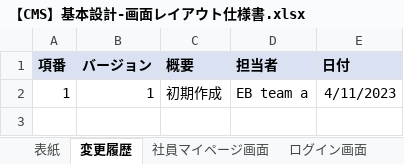
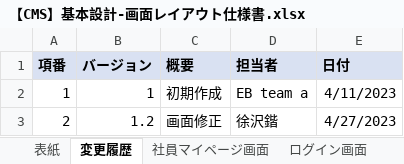
Before and after one commit to IotaTech-Info/certificate-online, an Excel workbook: doc/20_基本設計/01_画面系/【CMS】基本設計-画面レイアウト仕様書.xlsx, sheet 変更履歴, drawn as a sheet; values as stored, in another font and other column widths than the file's, no borders; the diff names each change by its address in the sheet, - before the commit and + after, or states it on an @@ line.

```diff
--- a/doc/20_基本設計/01_画面系/【CMS】基本設計-画面レイアウト仕様書.xlsx (sheet 変更履歴)
+++ b/doc/20_基本設計/01_画面系/【CMS】基本設計-画面レイアウト仕様書.xlsx (sheet 変更履歴)
+row 3: 2 | 1.2 | 画面修正 | 徐沢鍇 | 4/27/2023
```
Also changed, not shown: charts or pictures, 1 other file.
